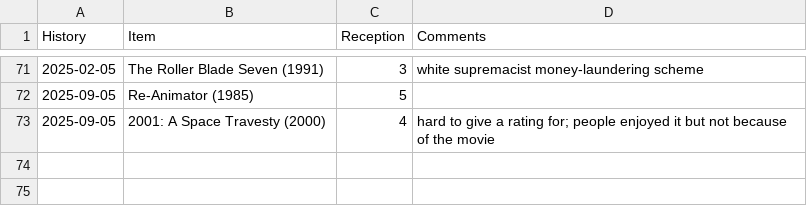
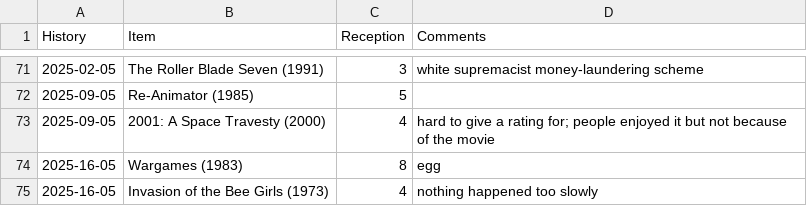
Before and after one commit to graevy/badscifi, a CSV file: history.csv, drawn as a sheet; only a part is shown, gaps mark what is left out.

```diff
--- a/history.csv
+++ b/history.csv
@@ -73 +73,3 @@ History,Item,Reception,Comments
 2025-09-05,2001: A Space Travesty (2000),4,hard to give a rating for; people enjoyed it but not because of the movie
+2025-16-05,Wargames (1983),8,egg
+2025-16-05,Invasion of the Bee Girls (1973),4,nothing happened too slowly
```
Also changed, not shown: 2 other files.
